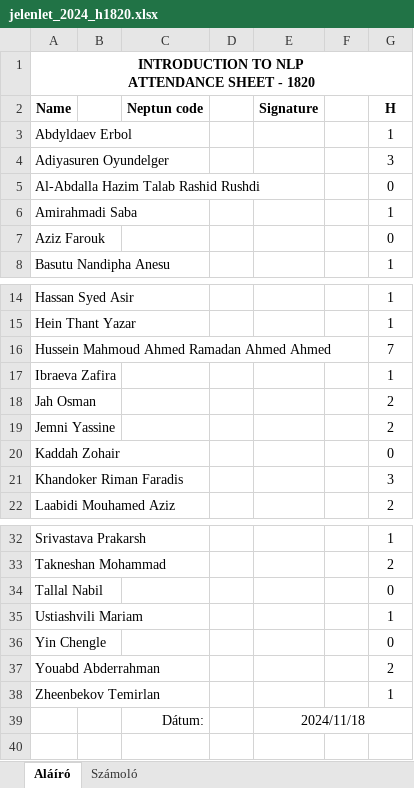
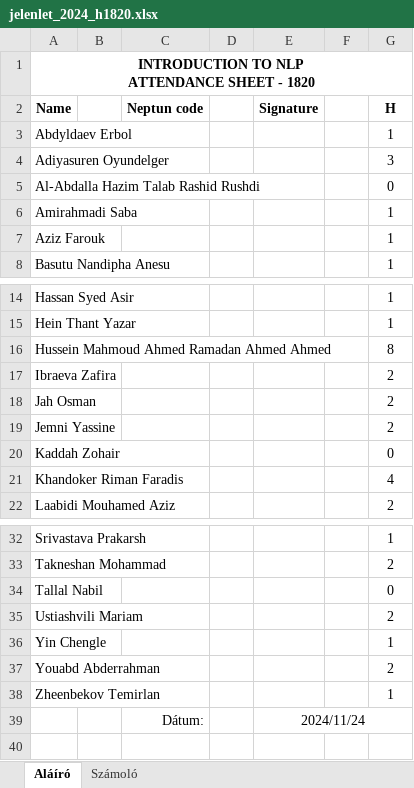
Before and after one commit to robertlakatos/me, an Excel workbook: materials/NLP-I/jelenlet/jelenlet_2024_h1820.xlsx, sheet Aláíró, drawn as a sheet; only a part is shown, gaps mark what is left out; values as stored, in another font and other column widths than the file's, no borders; the diff names each change by its address in the sheet, - before the commit and + after, or states it on an @@ line.

```diff
--- a/materials/NLP-I/jelenlet/jelenlet_2024_h1820.xlsx (sheet Aláíró)
+++ b/materials/NLP-I/jelenlet/jelenlet_2024_h1820.xlsx (sheet Aláíró)
-G7 (H): 0
+G7 (H): 1
-G16 (H): 7
+G16 (H): 8
-G17 (H): 1
+G17 (H): 2
-G21 (H): 3
+G21 (H): 4
-G35 (H): 1
+G35 (H): 2
-G36 (H): 0
+G36 (H): 1
-E39 (Signature): 2024/11/18
+E39 (Signature): 2024/11/24
```
Also changed, not shown: sheet Számoló, materials/AIPD/jelenlet/jelenlet_2024.xlsx, materials/NLP-I/jelenlet/jelenlet_2024_cs1416.xlsx, 4 other files.
